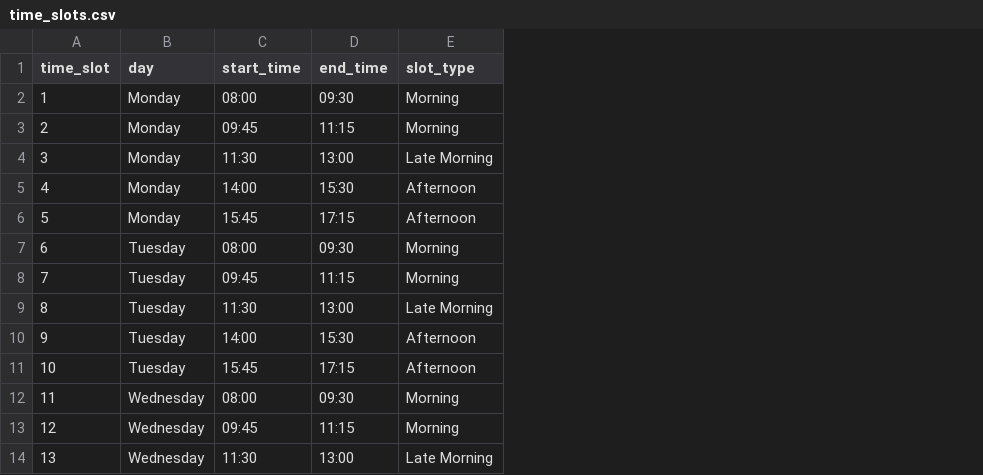
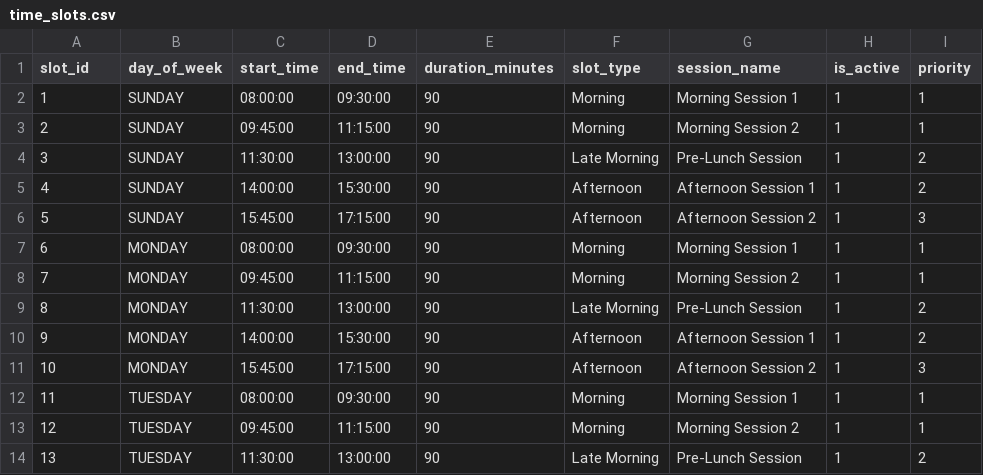
Before and after one commit to punam06/ConflictFreeScheduling, a CSV file: data/time_slots.csv, drawn as a sheet; only a part is shown; removed rows and columns are numbered as before the commit, all else as after; the diff covers the shown part only; the diff names each change by its address in the sheet, - before the commit and + after, or states it on an @@ line.

```diff
--- a/data/time_slots.csv
+++ b/data/time_slots.csv
-column B (day), rows 2-14: Monday | Monday | Monday | Monday | Monday | Tuesday | Tuesday | Tuesday | Tuesday | Tuesday | Wednesday | Wednesday | Wednesday
+column B (day_of_week), rows 2-14: SUNDAY | SUNDAY | SUNDAY | SUNDAY | SUNDAY | MONDAY | MONDAY | MONDAY | MONDAY | MONDAY | TUESDAY | TUESDAY | TUESDAY
+column E (duration_minutes), rows 2-14: all 90
+column G (session_name), rows 2-14: Morning Session 1 | Morning Session 2 | Pre-Lunch Session | Afternoon Session 1 | Afternoon Session 2 | Morning Session 1 | Morning Session 2 | Pre-Lunch Session | Afternoon Session 1 | Afternoon Session 2 | Morning Session 1 | Morning Session 2 | Pre-Lunch Session
+column H (is_active), rows 2-14: all 1
+column I (priority), rows 2-14: 1 | 1 | 2 | 2 | 3 | 1 | 1 | 2 | 2 | 3 | 1 | 1 | 2
@@ column A (slot_id) renumbered in row 1 @@
-C2 (start_time): 08:00
+C2 (start_time): 08:00:00
-D2 (end_time): 09:30
+D2 (end_time): 09:30:00
-C3 (start_time): 09:45
+C3 (start_time): 09:45:00
-D3 (end_time): 11:15
+D3 (end_time): 11:15:00
-C4 (start_time): 11:30
+C4 (start_time): 11:30:00
-D4 (end_time): 13:00
+D4 (end_time): 13:00:00
-C5 (start_time): 14:00
+C5 (start_time): 14:00:00
-D5 (end_time): 15:30
+D5 (end_time): 15:30:00
-C6 (start_time): 15:45
+C6 (start_time): 15:45:00
-D6 (end_time): 17:15
+D6 (end_time): 17:15:00
-C7 (start_time): 08:00
+C7 (start_time): 08:00:00
-D7 (end_time): 09:30
+D7 (end_time): 09:30:00
-C8 (start_time): 09:45
+C8 (start_time): 09:45:00
-D8 (end_time): 11:15
+D8 (end_time): 11:15:00
-C9 (start_time): 11:30
+C9 (start_time): 11:30:00
-D9 (end_time): 13:00
+D9 (end_time): 13:00:00
-C10 (start_time): 14:00
+C10 (start_time): 14:00:00
-D10 (end_time): 15:30
+D10 (end_time): 15:30:00
-C11 (start_time): 15:45
+C11 (start_time): 15:45:00
-D11 (end_time): 17:15
+D11 (end_time): 17:15:00
-C12 (start_time): 08:00
+C12 (start_time): 08:00:00
-D12 (end_time): 09:30
+D12 (end_time): 09:30:00
-C13 (start_time): 09:45
+C13 (start_time): 09:45:00
-D13 (end_time): 11:15
+D13 (end_time): 11:15:00
-C14 (start_time): 11:30
+C14 (start_time): 11:30:00
-D14 (end_time): 13:00
+D14 (end_time): 13:00:00
```
Also changed, not shown: 11 added rows and 19 edited cells elsewhere in this file, data/cse_courses.csv, data/rooms.csv, 6 other files.
